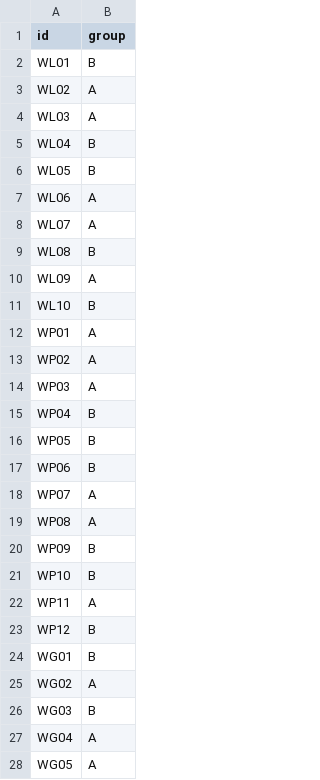
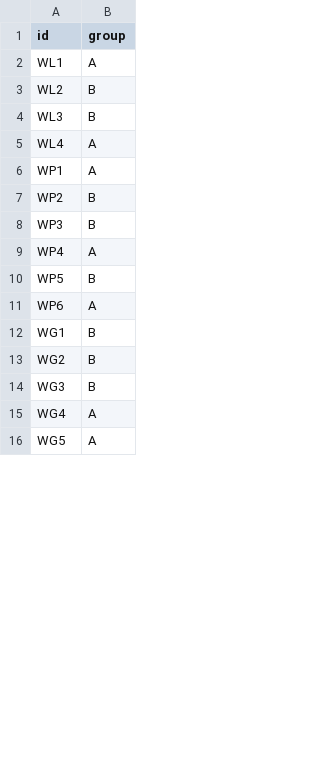
Before and after one commit to umg-minai/cvc-coating, a CSV file: ethics/randomisation/randomisation_table_groups_example.csv, drawn as a sheet; only a part is shown; the diff covers the shown part only.

```diff
--- a/ethics/randomisation/randomisation_table_groups_example.csv
+++ b/ethics/randomisation/randomisation_table_groups_example.csv
@@ -1,28 +1,16 @@
 "id","group"
-"WL01","B"
-"WL02","A"
-"WL03","A"
-"WL04","B"
-"WL05","B"
-"WL06","A"
-"WL07","A"
-"WL08","B"
-"WL09","A"
-"WL10","B"
-"WP01","A"
-"WP02","A"
-"WP03","A"
-"WP04","B"
-"WP05","B"
-"WP06","B"
-"WP07","A"
-"WP08","A"
-"WP09","B"
-"WP10","B"
-"WP11","A"
-"WP12","B"
-"WG01","B"
-"WG02","A"
-"WG03","B"
-"WG04","A"
-"WG05","A"
+"WL1","A"
+"WL2","B"
+"WL3","B"
+"WL4","A"
+"WP1","A"
+"WP2","B"
+"WP3","B"
+"WP4","A"
+"WP5","B"
+"WP6","A"
+"WG1","B"
+"WG2","B"
+"WG3","B"
+"WG4","A"
+"WG5","A"
```
Also changed, not shown: 3 added rows, 25 removed rows and 18 edited cells elsewhere in this file, ethics/randomisation/randomisation_table_unblinded_example.csv, 1 other file.
